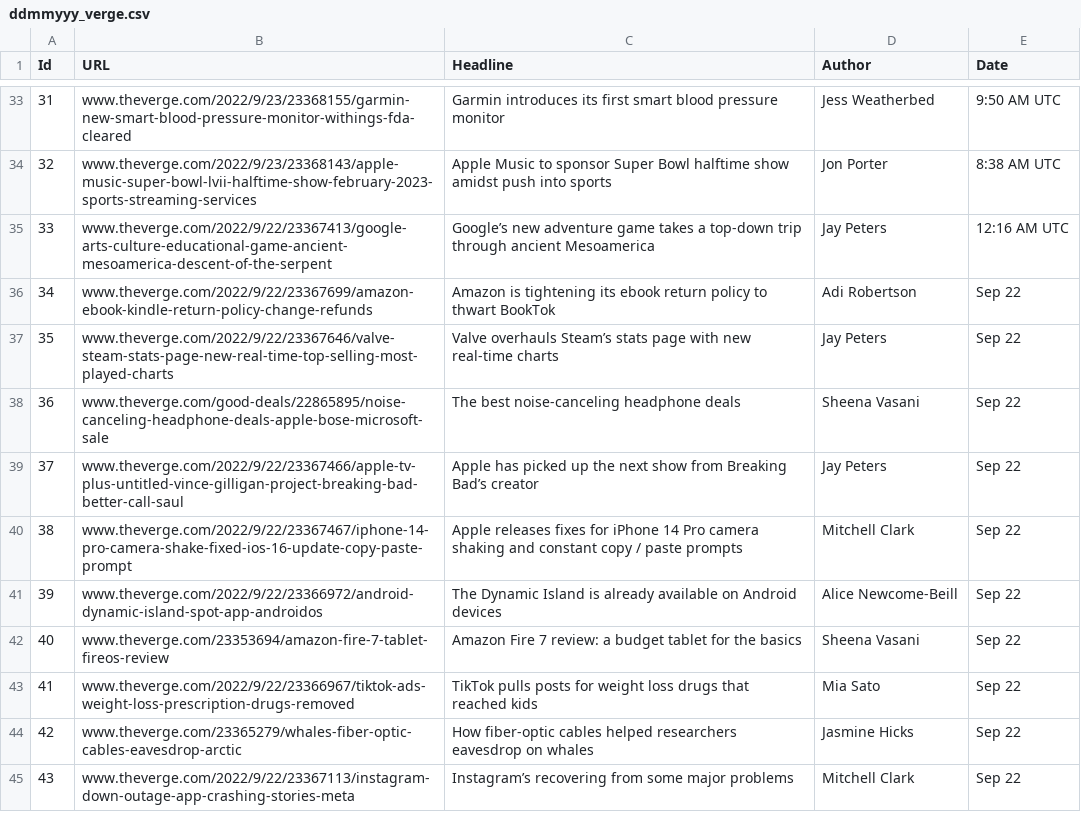
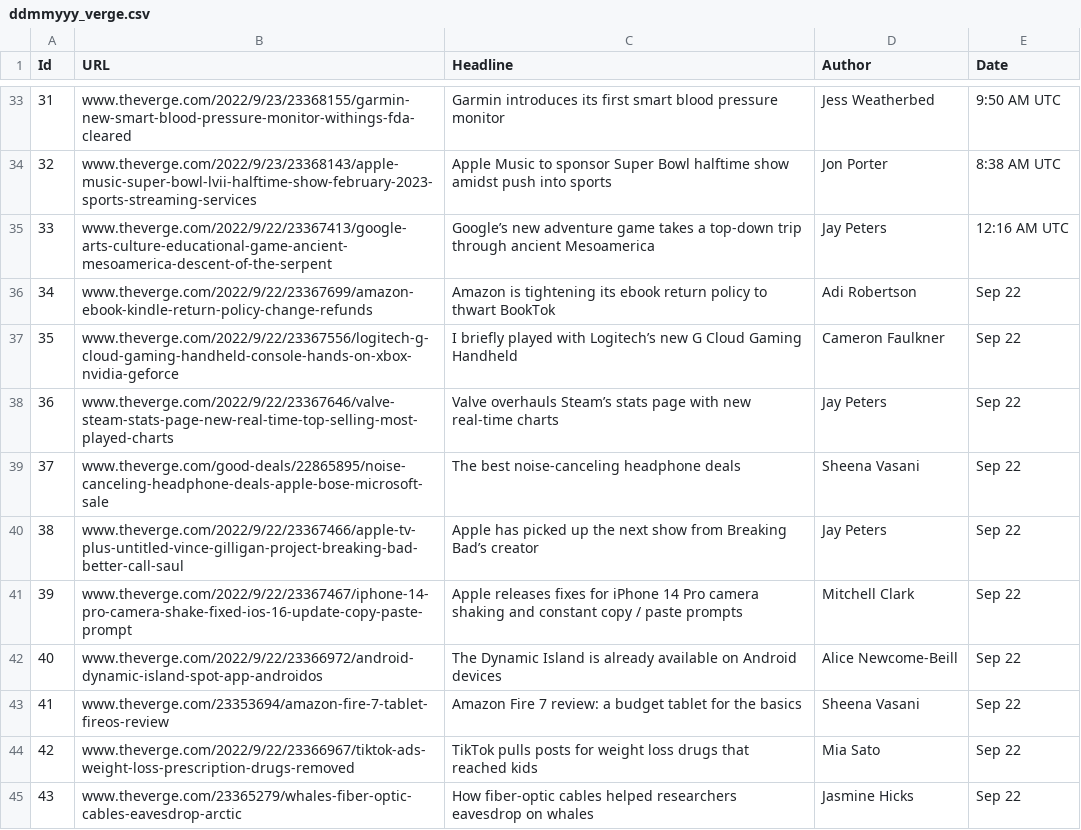
Before and after one commit to vinayp9399/Shack_Labs_WebScrappingProject, a CSV file: ddmmyyy_verge.csv, drawn as a sheet; only a part is shown, gaps mark what is left out; the diff covers the shown part only.

```diff
--- a/ddmmyyy_verge.csv
+++ b/ddmmyyy_verge.csv
@@ -36,10 +36,10 @@ Id,URL,Headline,Author,Date
 34,www.theverge.com/2022/9/22/23367699/amazon-ebook-kindle-return-policy-change-refunds,Amazon is tightening its ebook return policy to thwart BookTok,Adi Robertson,Sep 22
-35,www.theverge.com/2022/9/22/23367646/valve-steam-stats-page-new-real-time-top-selling-most-played-charts,Valve overhauls Steam’s stats page with new real-time charts,Jay Peters,Sep 22
-36,www.theverge.com/good-deals/22865895/noise-canceling-headphone-deals-apple-bose-microsoft-sale,The best noise-canceling headphone deals,Sheena Vasani,Sep 22
-37,www.theverge.com/2022/9/22/23367466/apple-tv-plus-untitled-vince-gilligan-project-breaking-bad-better-call-saul,Apple has picked up the next show from Breaking Bad’s creator,Jay Peters,Sep 22
-38,www.theverge.com/2022/9/22/23367467/iphone-14-pro-camera-shake-fixed-ios-16-update-copy-paste-prompt,Apple releases fixes for iPhone 14 Pro camera shaking and constant copy / paste prompts,Mitchell Clark,Sep 22
-39,www.theverge.com/2022/9/22/23366972/android-dynamic-island-spot-app-androidos,The Dynamic Island is already available on Android devices,Alice Newcome-Beill,Sep 22
-40,www.theverge.com/23353694/amazon-fire-7-tablet-fireos-review,Amazon Fire 7 review: a budget tablet for the basics,Sheena Vasani,Sep 22
-41,www.theverge.com/2022/9/22/23366967/tiktok-ads-weight-loss-prescription-drugs-removed,TikTok pulls posts for weight loss drugs that reached kids,Mia Sato,Sep 22
-42,www.theverge.com/23365279/whales-fiber-optic-cables-eavesdrop-arctic,How fiber-optic cables helped researchers eavesdrop on whales,Jasmine Hicks,Sep 22
-43,www.theverge.com/2022/9/22/23367113/instagram-down-outage-app-crashing-stories-meta,Instagram’s recovering from some major problems,Mitchell Clark,Sep 22
+35,www.theverge.com/2022/9/22/23367556/logitech-g-cloud-gaming-handheld-console-hands-on-xbox-nvidia-geforce,I briefly played with Logitech’s new G Cloud Gaming Handheld,Cameron Faulkner,Sep 22
+36,www.theverge.com/2022/9/22/23367646/valve-steam-stats-page-new-real-time-top-selling-most-played-charts,Valve overhauls Steam’s stats page with new real-time charts,Jay Peters,Sep 22
+37,www.theverge.com/good-deals/22865895/noise-canceling-headphone-deals-apple-bose-microsoft-sale,The best noise-canceling headphone deals,Sheena Vasani,Sep 22
+38,www.theverge.com/2022/9/22/23367466/apple-tv-plus-untitled-vince-gilligan-project-breaking-bad-better-call-saul,Apple has picked up the next show from Breaking Bad’s creator,Jay Peters,Sep 22
+39,www.theverge.com/2022/9/22/23367467/iphone-14-pro-camera-shake-fixed-ios-16-update-copy-paste-prompt,Apple releases fixes for iPhone 14 Pro camera shaking and constant copy / paste prompts,Mitchell Clark,Sep 22
+40,www.theverge.com/2022/9/22/23366972/android-dynamic-island-spot-app-androidos,The Dynamic Island is already available on Android devices,Alice Newcome-Beill,Sep 22
+41,www.theverge.com/23353694/amazon-fire-7-tablet-fireos-review,Amazon Fire 7 review: a budget tablet for the basics,Sheena Vasani,Sep 22
+42,www.theverge.com/2022/9/22/23366967/tiktok-ads-weight-loss-prescription-drugs-removed,TikTok pulls posts for weight loss drugs that reached kids,Mia Sato,Sep 22
+43,www.theverge.com/23365279/whales-fiber-optic-cables-eavesdrop-arctic,How fiber-optic cables helped researchers eavesdrop on whales,Jasmine Hicks,Sep 22
```
Also changed, not shown: 37 edited cells elsewhere in this file, 2 other files.
